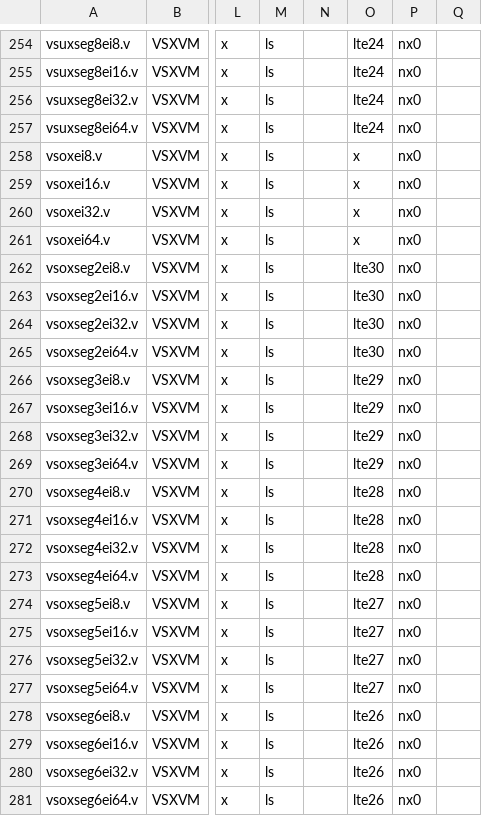
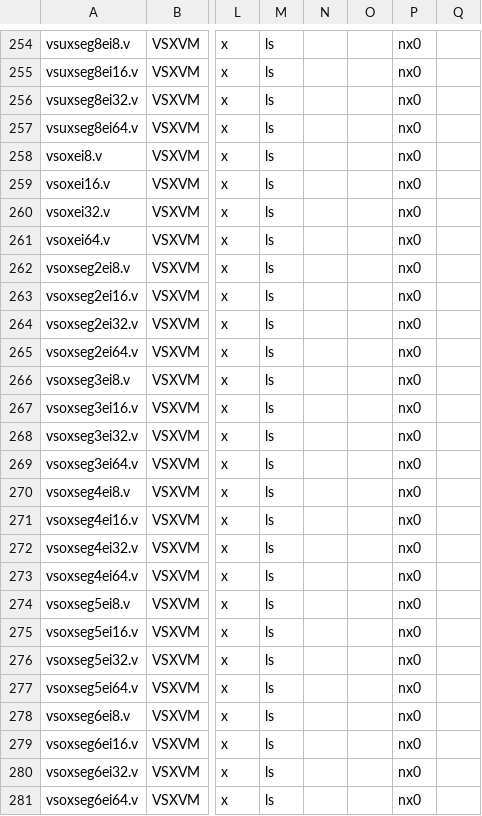
Before and after one commit to riscv/riscv-arch-test, a CSV file: testplans/Vls.csv, drawn as a sheet; only a part is shown, gaps mark what is left out; the diff covers the shown part only; the diff names each change by its address in the sheet, - before the commit and + after, or states it on an @@ line.

```diff
--- a/testplans/Vls.csv
+++ b/testplans/Vls.csv
-O254:O257: lte24
+O254:O257: (empty)
-O258:O261: x
+O258:O261: (empty)
-O262:O265: lte30
+O262:O265: (empty)
-O266:O269: lte29
+O266:O269: (empty)
-O270:O273: lte28
+O270:O273: (empty)
-O274:O277: lte27
+O274:O277: (empty)
-O278:O281: lte26
+O278:O281: (empty)
```
Also changed, not shown: 36 edited cells elsewhere in this file, 1 other file.
